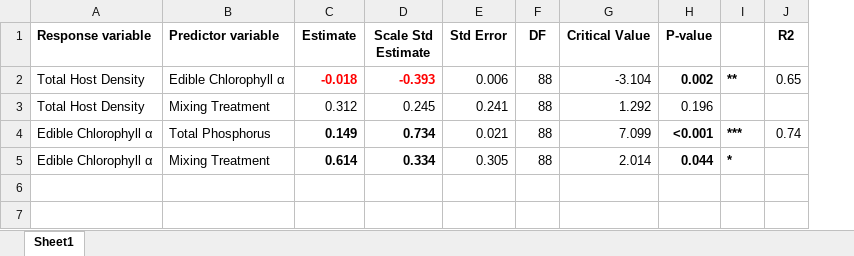
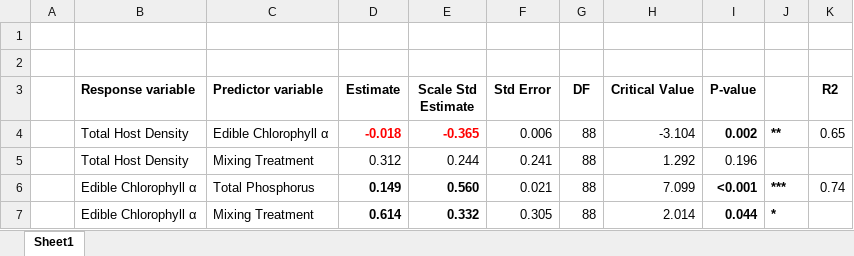
Before and after one commit to mlfearon/nutrient-bag-expt, an Excel workbook: tables/Appendix Table S2_NoSpores_TP_SEM_output.xlsx, sheet Sheet1, drawn as a sheet; values as stored, in another font and other column widths than the file's, no borders; charts and pictures not drawn; addresses are those after the commit; the diff names each change by its address in the sheet, - before the commit and + after, or states it on an @@ line.

```diff
--- a/tables/Appendix Table S2_NoSpores_TP_SEM_output.xlsx (sheet Sheet1)
+++ b/tables/Appendix Table S2_NoSpores_TP_SEM_output.xlsx (sheet Sheet1)
+column A, empty
+row 1: (empty)
+row 2: (empty)
-E4 (Scale Std Estimate): -0.393
+E4 (Scale Std Estimate): -0.365
-E5 (Scale Std Estimate): 0.245
+E5 (Scale Std Estimate): 0.244
-E6 (Scale Std Estimate): 0.734
+E6 (Scale Std Estimate): 0.560
-E7 (Scale Std Estimate): 0.334
+E7 (Scale Std Estimate): 0.332
```
Also changed, not shown: charts or pictures, tables/Appendix Table S1_+Spores_TP_SEM_output.xlsx, 4 other files.
